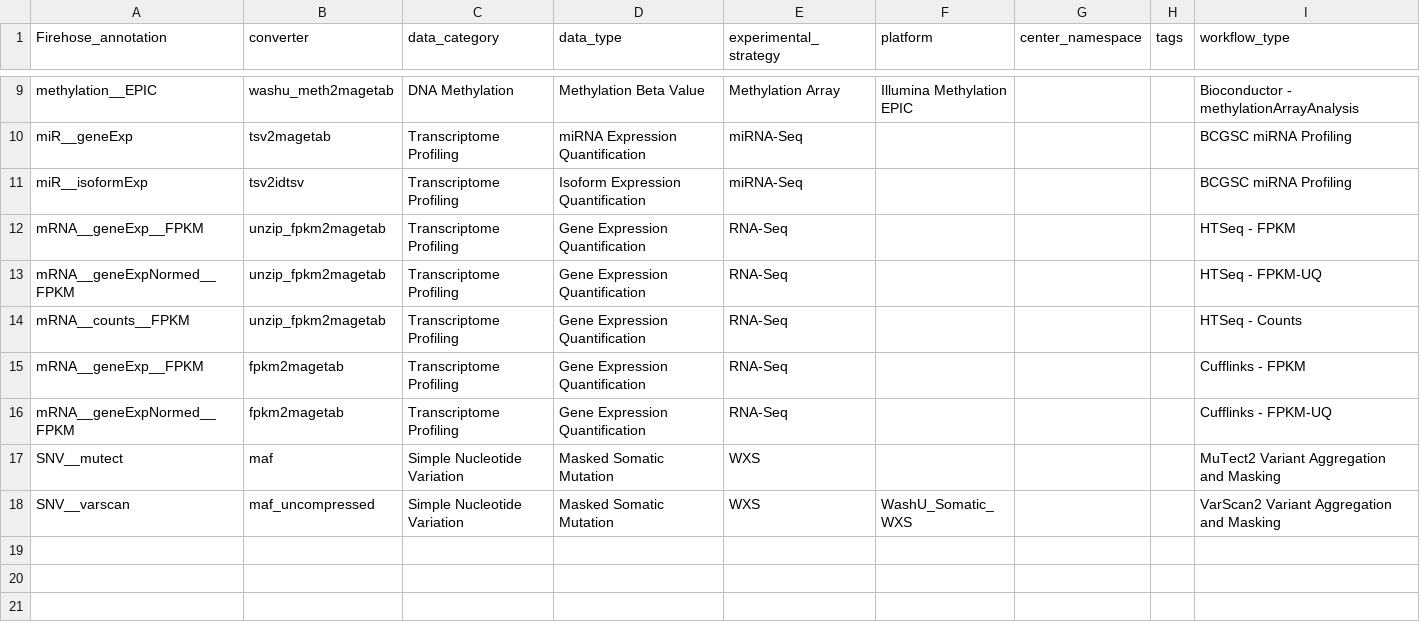
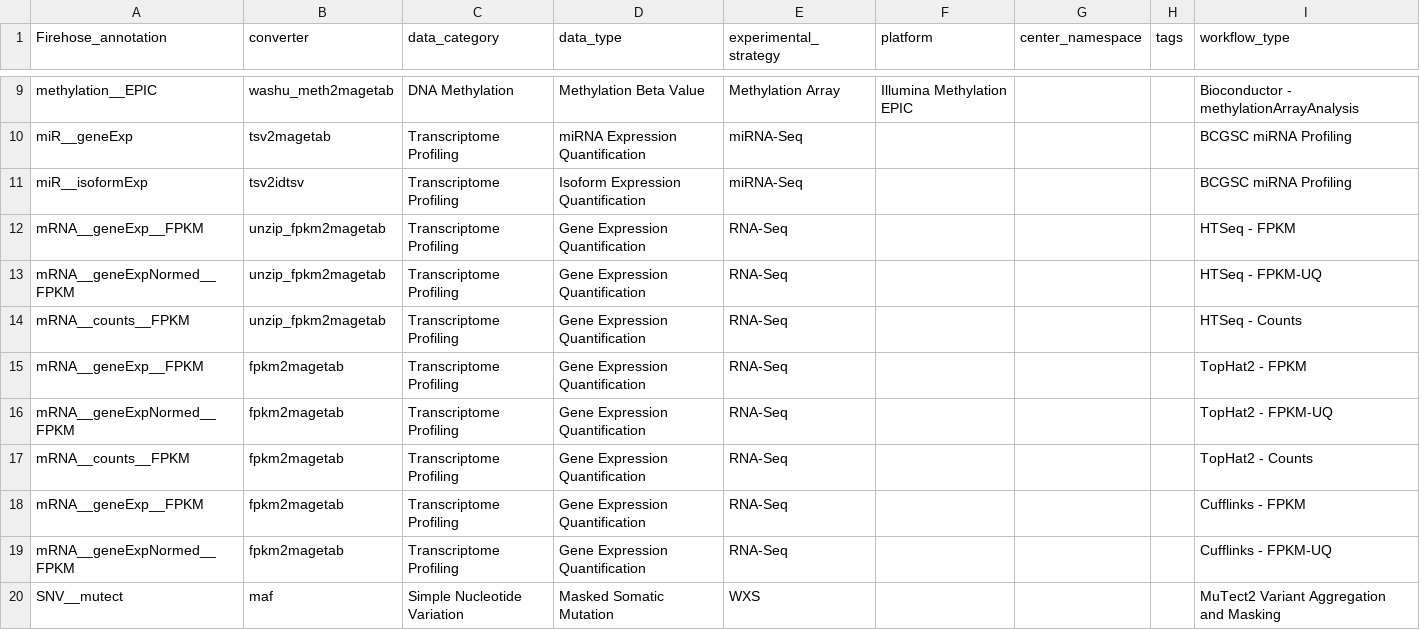
Before and after one commit to broadinstitute/gdctools, a TSV file: gdctools/lib/annotations_table.tsv, drawn as a sheet; only a part is shown, gaps mark what is left out; the shorter side is filled out with more unchanged rows.

Commit message:
updated to process new cptac TopHat2 FPKM files

```diff
--- a/gdctools/lib/annotations_table.tsv
+++ b/gdctools/lib/annotations_table.tsv
@@ -14,2 +14,5 @@ mRNA__geneExpNormed__FPKM	unzip_fpkm2magetab	Transcriptome Profiling	Gene Expres
 mRNA__counts__FPKM	unzip_fpkm2magetab	Transcriptome Profiling	Gene Expression Quantification	RNA-Seq				HTSeq - Counts
+mRNA__geneExp__FPKM	fpkm2magetab	Transcriptome Profiling	Gene Expression Quantification	RNA-Seq				TopHat2 - FPKM
+mRNA__geneExpNormed__FPKM	fpkm2magetab	Transcriptome Profiling	Gene Expression Quantification	RNA-Seq				TopHat2 - FPKM-UQ
+mRNA__counts__FPKM	fpkm2magetab	Transcriptome Profiling	Gene Expression Quantification	RNA-Seq				TopHat2 - Counts
 mRNA__geneExp__FPKM	fpkm2magetab	Transcriptome Profiling	Gene Expression Quantification	RNA-Seq				Cufflinks - FPKM
```
